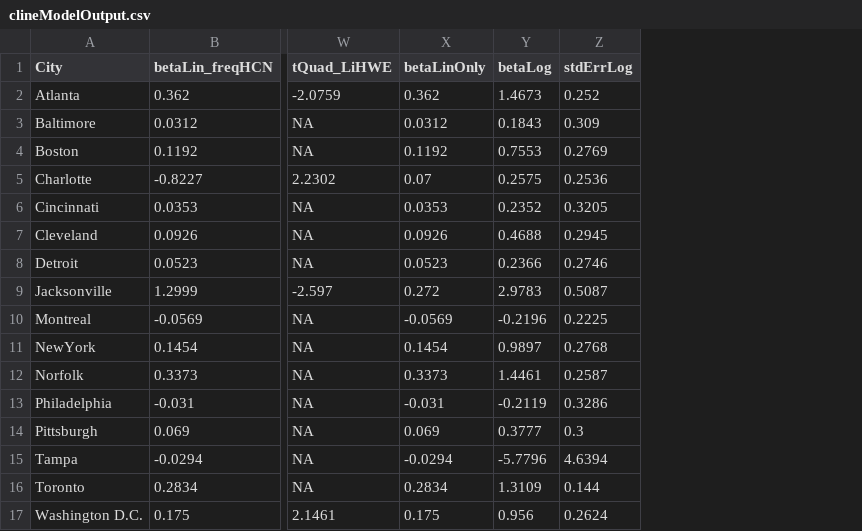
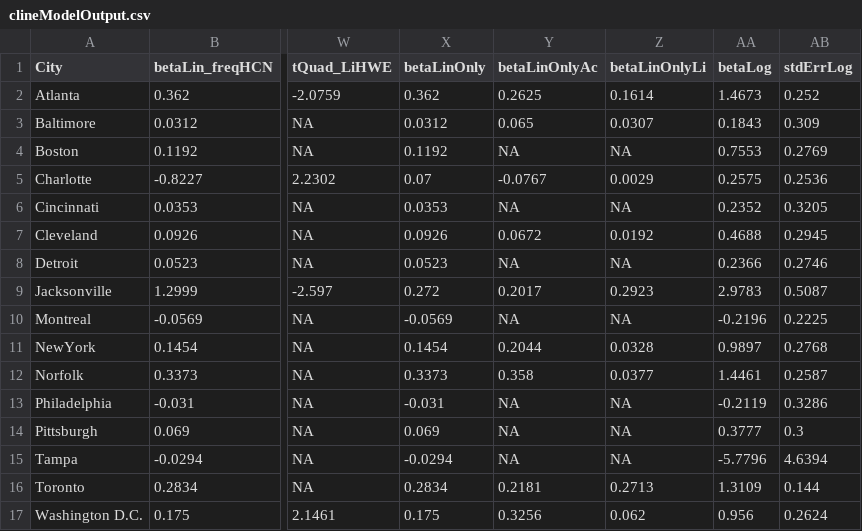
Before and after one commit to James-S-Santangelo/uac, a CSV file: analysis/clineModelOutput.csv, drawn as a sheet; only a part is shown, gaps mark what is left out; the diff names each change by its address in the sheet, - before the commit and + after, or states it on an @@ line.

```diff
--- a/analysis/clineModelOutput.csv
+++ b/analysis/clineModelOutput.csv
+column Y (betaLinOnlyAc), rows 2-17: 0.2625 | 0.065 | NA | -0.0767 | NA | 0.0672 | NA | 0.2017 | NA | 0.2044 | 0.358 | NA | NA | NA | 0.2181 | 0.3256
+column Z (betaLinOnlyLi), rows 2-17: 0.1614 | 0.0307 | NA | 0.0029 | NA | 0.0192 | NA | 0.2923 | NA | 0.0328 | 0.0377 | NA | NA | NA | 0.2713 | 0.062
```
Also changed, not shown: analysis/tables/main-text/Table1_cityClineSummary.csv, 2 other files.
